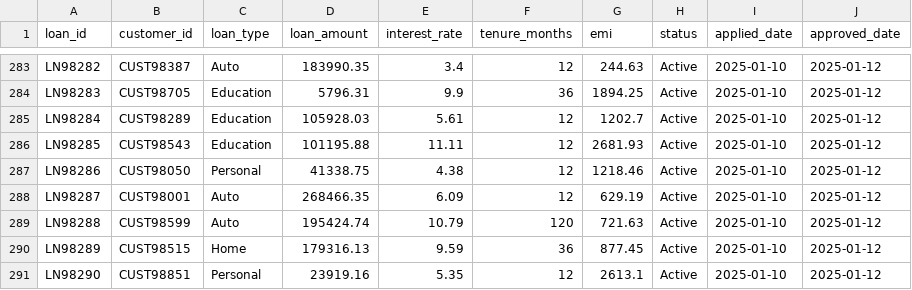
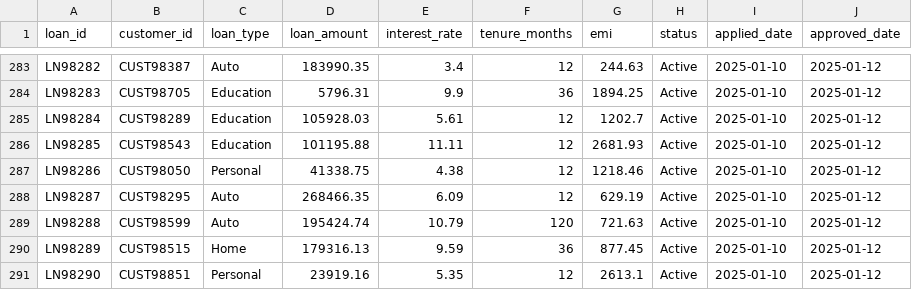
Before and after one commit to nagarajp2106/CIP, a CSV file: datasets/loans_1000.csv, drawn as a sheet; only a part is shown, gaps mark what is left out; the diff covers the shown part only.

```diff
--- a/datasets/loans_1000.csv
+++ b/datasets/loans_1000.csv
@@ -287,3 +287,3 @@ LN98285,CUST98543,Education,101195.88,11.11,12,2681.93,Active,2025-01-10,2025-01
 LN98286,CUST98050,Personal,41338.75,4.38,12,1218.46,Active,2025-01-10,2025-01-12
-LN98287,CUST98001,Auto,268466.35,6.09,12,629.19,Active,2025-01-10,2025-01-12
+LN98287,CUST98295,Auto,268466.35,6.09,12,629.19,Active,2025-01-10,2025-01-12
 LN98288,CUST98599,Auto,195424.74,10.79,120,721.63,Active,2025-01-10,2025-01-12
```
Also changed, not shown: 15 edited cells elsewhere in this file, datasets/accounts_1000.csv, datasets/cards_1000.csv, 2 other files.
